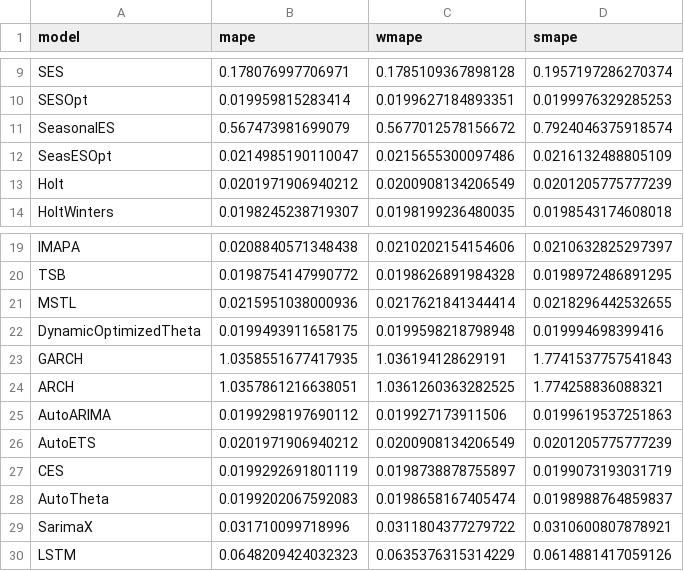
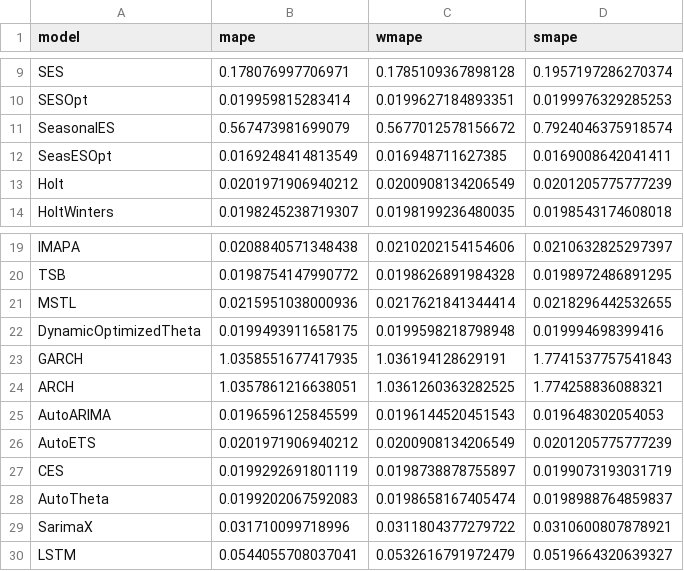
Before and after one commit to MCardosoDev/Tech_Challenge_Fase2, a CSV file: erros.csv, drawn as a sheet; only a part is shown, gaps mark what is left out.

```diff
--- a/erros.csv
+++ b/erros.csv
@@ -11,3 +11,3 @@ SESOpt,0.019959815283414,0.0199627184893351,0.0199976329285253
 SeasonalES,0.567473981699079,0.5677012578156672,0.7924046375918574
-SeasESOpt,0.0214985190110047,0.0215655300097486,0.0216132488805109
+SeasESOpt,0.0169248414813549,0.016948711627385,0.0169008642041411
 Holt,0.0201971906940212,0.0200908134206549,0.0201205775777239
@@ -24,3 +24,3 @@ GARCH,1.0358551677417935,1.036194128629191,1.7741537757541843
 ARCH,1.0357861216638051,1.0361260363282525,1.774258836088321
-AutoARIMA,0.0199298197690112,0.019927173911506,0.0199619537251863
+AutoARIMA,0.0196596125845599,0.0196144520451543,0.019648302054053
 AutoETS,0.0201971906940212,0.0200908134206549,0.0201205775777239
@@ -29,2 +29,2 @@ AutoTheta,0.0199202067592083,0.0198658167405474,0.0198988764859837
 SarimaX,0.031710099718996,0.0311804377279722,0.0310600807878921
-LSTM,0.0648209424032323,0.0635376315314229,0.0614881417059126
+LSTM,0.0544055708037041,0.0532616791972479,0.0519664320639327
```
Also changed, not shown: Data/Errors.csv, 5 other files.
